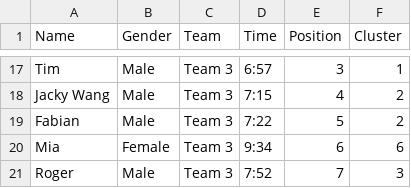
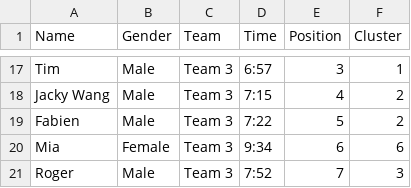
Before and after one commit to Pikastunner/stridestats, a CSV file: data/relay_results_26t1.csv, drawn as a sheet; only a part is shown, gaps mark what is left out.

```diff
--- a/data/relay_results_26t1.csv
+++ b/data/relay_results_26t1.csv
@@ -18,3 +18,3 @@ Tim,Male,Team 3,6:57,3,1
 Jacky Wang,Male,Team 3,7:15,4,2
-Fabian,Male,Team 3,7:22,5,2
+Fabien,Male,Team 3,7:22,5,2
 Mia,Female,Team 3,9:34,6,6
```
Also changed, not shown: 1 other file.
